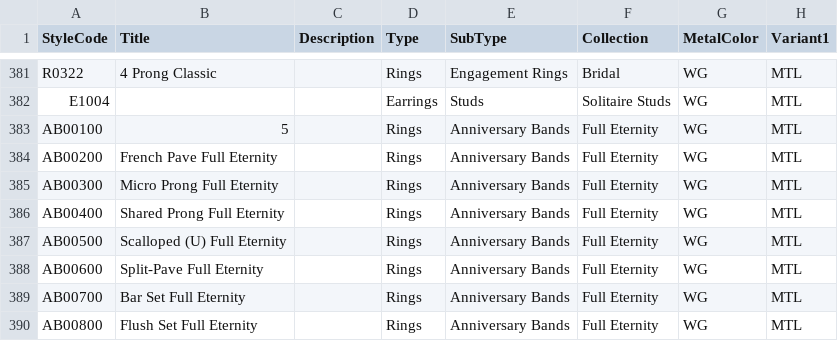
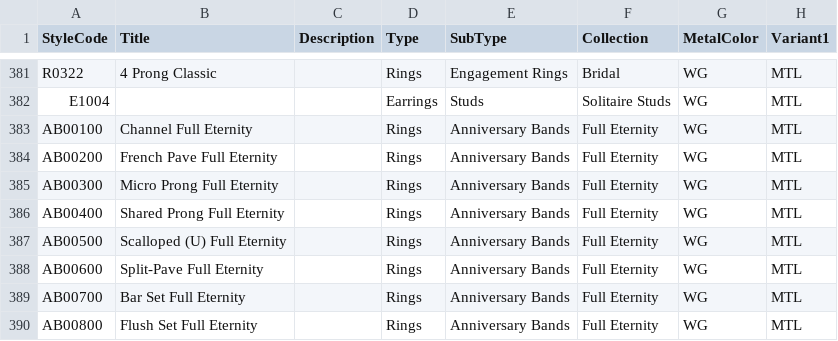
Before and after one commit to niravpmehta/jewelry-data, a CSV file: styles.csv, drawn as a sheet; only a part is shown, gaps mark what is left out; the diff names each change by its address in the sheet, - before the commit and + after, or states it on an @@ line.

Commit message:
Sync styles.csv

```diff
--- a/styles.csv
+++ b/styles.csv
-B383 (Title): 5
+B383 (Title): Channel Full Eternity
```
